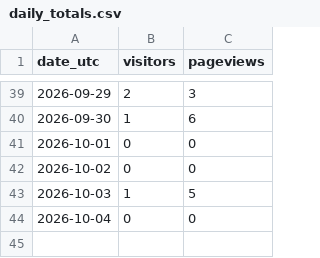
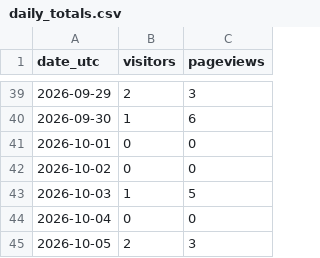
Before and after one commit to noobiedeviedoo/web-metrics-vercel, a CSV file: daily_totals.csv, drawn as a sheet; only a part is shown, gaps mark what is left out.

```diff
--- a/daily_totals.csv
+++ b/daily_totals.csv
@@ -44 +44,2 @@ date_utc,visitors,pageviews
 2026-10-04,0,0
+2026-10-05,2,3
```
Also changed, not shown: daily_breakdown.csv.
